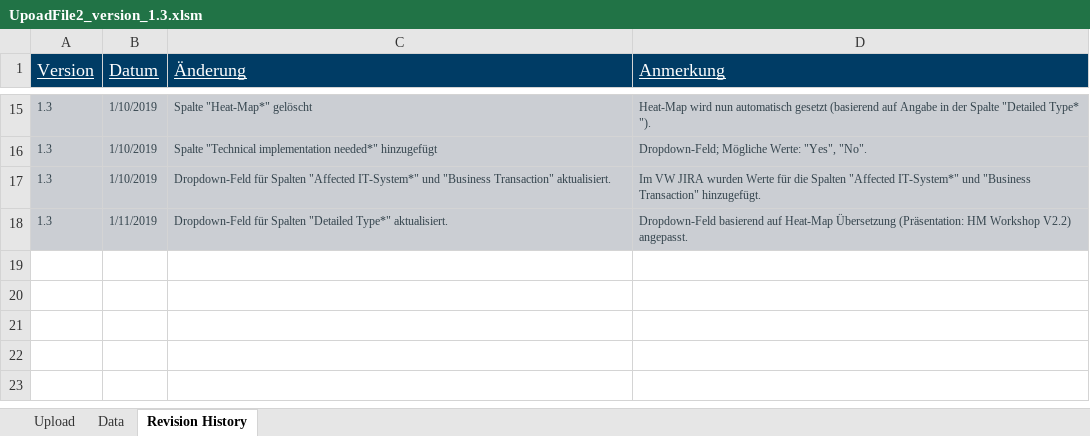
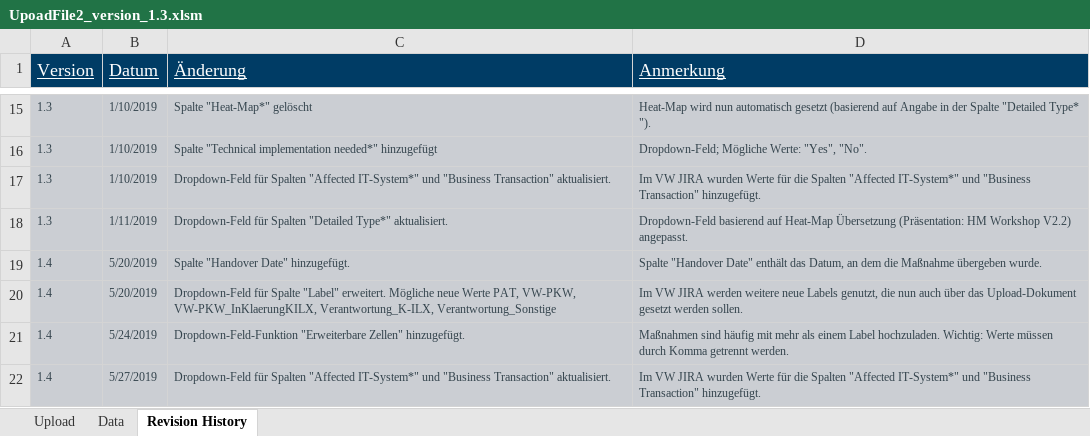
Before and after one commit to awoldeyo/jira_dsgvo, an Excel workbook: template/UpoadFile2_version_1.3.xlsm, sheet Revision History, drawn as a sheet; only a part is shown, gaps mark what is left out; values as stored, in another font and other column widths than the file's, no borders; the diff names each change by its address in the sheet, - before the commit and + after, or states it on an @@ line.

```diff
--- a/template/UpoadFile2_version_1.3.xlsm (sheet Revision History)
+++ b/template/UpoadFile2_version_1.3.xlsm (sheet Revision History)
+row 19: 1.4 | 5/20/2019 | Spalte "Handover Date" hinzugefügt. | Spalte "Handover Date" enthält das Datum, an dem die Maßnahme übergeben wurde.
+row 20: 1.4 | 5/20/2019 | Dropdown-Feld für Spalte "Label" erweitert. Mögliche neue Werte PAT, VW-PKW, VW-PKW_InKlaerungKILX, Verantwortung_K-ILX, Verantwortung_Sonstige | Im VW JIRA werden weitere neue Labels genutzt, die nun auch über das Upload-Dokument gesetzt werden sollen.
+row 21: 1.4 | 5/24/2019 | Dropdown-Feld-Funktion "Erweiterbare Zellen" hinzugefügt. | Maßnahmen sind häufig mit mehr als einem Label hochzuladen. Wichtig: Werte müssen durch Komma getrennt werden.
+row 22: 1.4 | 5/27/2019 | Dropdown-Feld für Spalten "Affected IT-System*" und "Business Transaction" aktualisiert. | Im VW JIRA wurden Werte für die Spalten "Affected IT-System*" und "Business Transaction" hinzugefügt.
```
Also changed, not shown: sheet Data, sheet Upload, 2 other files.
